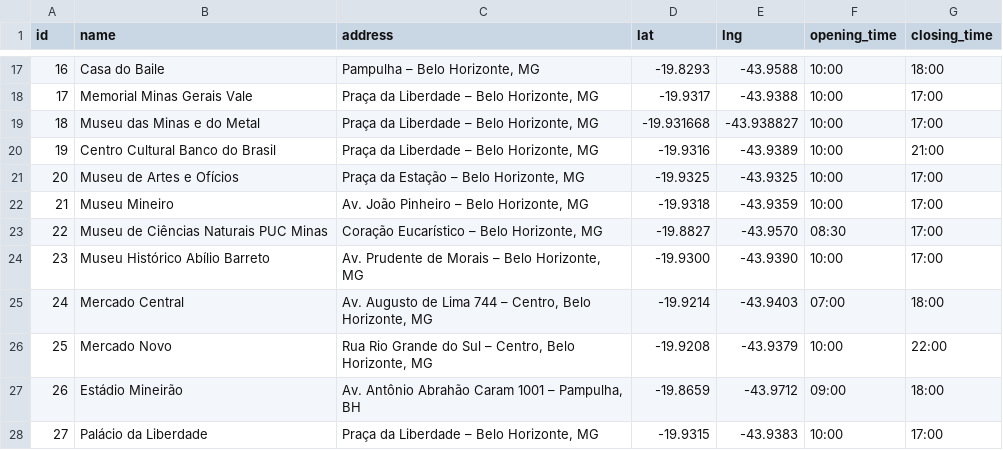
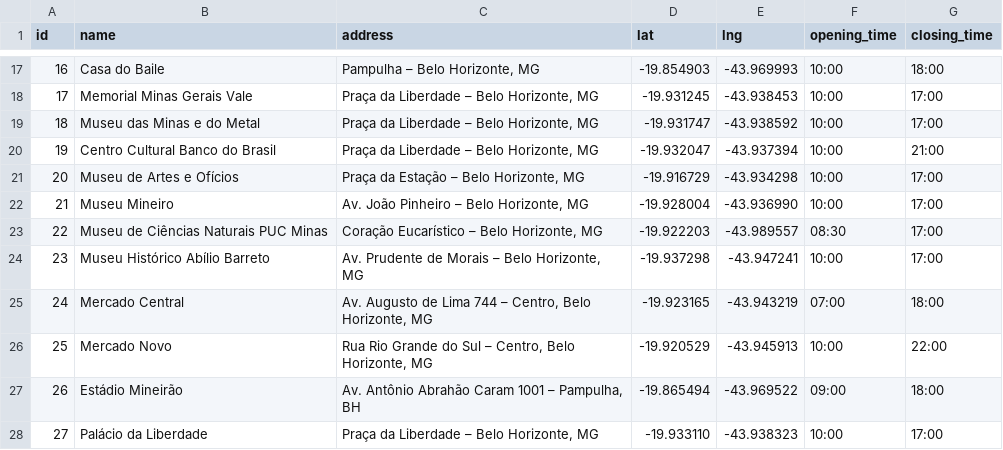
Before and after one commit to bbiancalopess/bh-touristic-path-optimization, a CSV file: src/datasources/touristic_spots.csv, drawn as a sheet; only a part is shown, gaps mark what is left out; the diff covers the shown part only.

```diff
--- a/src/datasources/touristic_spots.csv
+++ b/src/datasources/touristic_spots.csv
@@ -17,12 +17,12 @@ id,name,address,lat,lng,opening_time,closing_time
-16,Casa do Baile,"Pampulha – Belo Horizonte, MG",-19.8293,-43.9588,10:00,18:00
-17,Memorial Minas Gerais Vale,"Praça da Liberdade – Belo Horizonte, MG",-19.9317,-43.9388,10:00,17:00
-18,Museu das Minas e do Metal,"Praça da Liberdade – Belo Horizonte, MG",-19.931668,-43.938827,10:00,17:00
-19,Centro Cultural Banco do Brasil,"Praça da Liberdade – Belo Horizonte, MG",-19.9316,-43.9389,10:00,21:00
-20,Museu de Artes e Ofícios,"Praça da Estação – Belo Horizonte, MG",-19.9325,-43.9325,10:00,17:00
-21,Museu Mineiro,"Av. João Pinheiro – Belo Horizonte, MG",-19.9318,-43.9359,10:00,17:00
-22,Museu de Ciências Naturais PUC Minas,"Coração Eucarístico – Belo Horizonte, MG",-19.8827,-43.9570,08:30,17:00
-23,Museu Histórico Abílio Barreto,"Av. Prudente de Morais – Belo Horizonte, MG",-19.9300,-43.9390,10:00,17:00
-24,Mercado Central,"Av. Augusto de Lima 744 – Centro, Belo Horizonte, MG",-19.9214,-43.9403,07:00,18:00
-25,Mercado Novo,"Rua Rio Grande do Sul – Centro, Belo Horizonte, MG",-19.9208,-43.9379,10:00,22:00
-26,Estádio Mineirão,"Av. Antônio Abrahão Caram 1001 – Pampulha, BH",-19.8659,-43.9712,09:00,18:00
-27,Palácio da Liberdade,"Praça da Liberdade – Belo Horizonte, MG",-19.9315,-43.9383,10:00,17:00
+16,Casa do Baile,"Pampulha – Belo Horizonte, MG",-19.854903,-43.969993,10:00,18:00
+17,Memorial Minas Gerais Vale,"Praça da Liberdade – Belo Horizonte, MG",-19.931245, -43.938453,10:00,17:00
+18,Museu das Minas e do Metal,"Praça da Liberdade – Belo Horizonte, MG",-19.931747, -43.938592,10:00,17:00
+19,Centro Cultural Banco do Brasil,"Praça da Liberdade – Belo Horizonte, MG",-19.932047, -43.937394,10:00,21:00
+20,Museu de Artes e Ofícios,"Praça da Estação – Belo Horizonte, MG",-19.916729, -43.934298,10:00,17:00
+21,Museu Mineiro,"Av. João Pinheiro – Belo Horizonte, MG",-19.928004, -43.936990,10:00,17:00
+22,Museu de Ciências Naturais PUC Minas,"Coração Eucarístico – Belo Horizonte, MG",-19.922203,-43.989557,08:30,17:00
+23,Museu Histórico Abílio Barreto,"Av. Prudente de Morais – Belo Horizonte, MG",-19.937298, -43.947241,10:00,17:00
+24,Mercado Central,"Av. Augusto de Lima 744 – Centro, Belo Horizonte, MG",-19.923165, -43.943219,07:00,18:00
+25,Mercado Novo,"Rua Rio Grande do Sul – Centro, Belo Horizonte, MG",-19.920529, -43.945913,10:00,22:00
+26,Estádio Mineirão,"Av. Antônio Abrahão Caram 1001 – Pampulha, BH",-19.865494, -43.969522,09:00,18:00
+27,Palácio da Liberdade,"Praça da Liberdade – Belo Horizonte, MG",-19.933110, -43.938323,10:00,17:00
```
Also changed, not shown: 31 edited cells elsewhere in this file.
